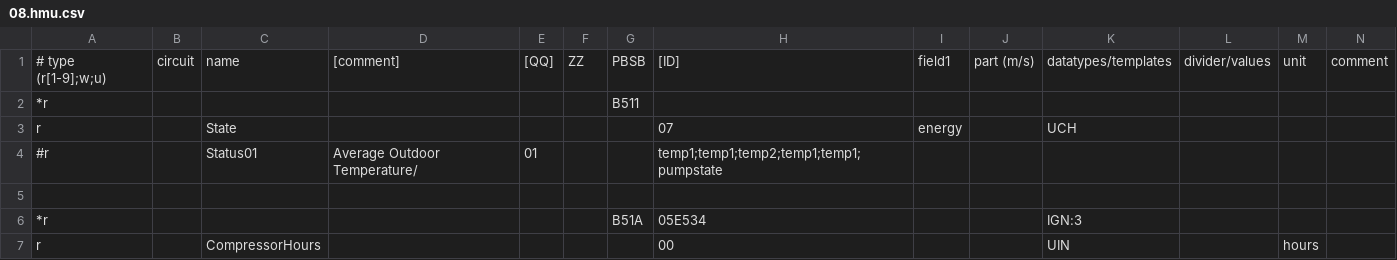
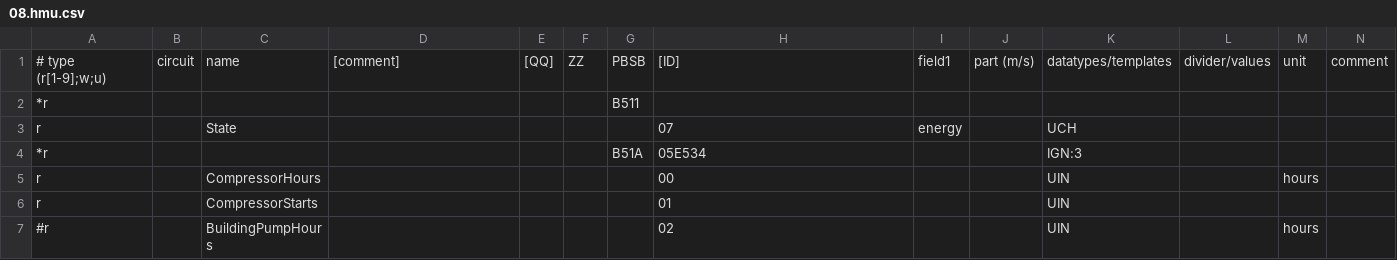
Before and after one commit to prehor/ebusd-config, a CSV file: ebusd-2.1.x/en/vaillant/08.hmu.csv, drawn as a sheet; only a part is shown; the shorter side is filled out with more unchanged rows; rows hold the shown columns only; the diff names each change by its address in the sheet, - before the commit and + after, or states it on an @@ line.

```diff
--- a/ebusd-2.1.x/en/vaillant/08.hmu.csv
+++ b/ebusd-2.1.x/en/vaillant/08.hmu.csv
-row 4: #r |  | Status01 | Average Outdoor Temperature/ | 01 |  |  | temp1;temp1;temp2;temp1;temp1;pumpstate
-row 5: (empty)
```
